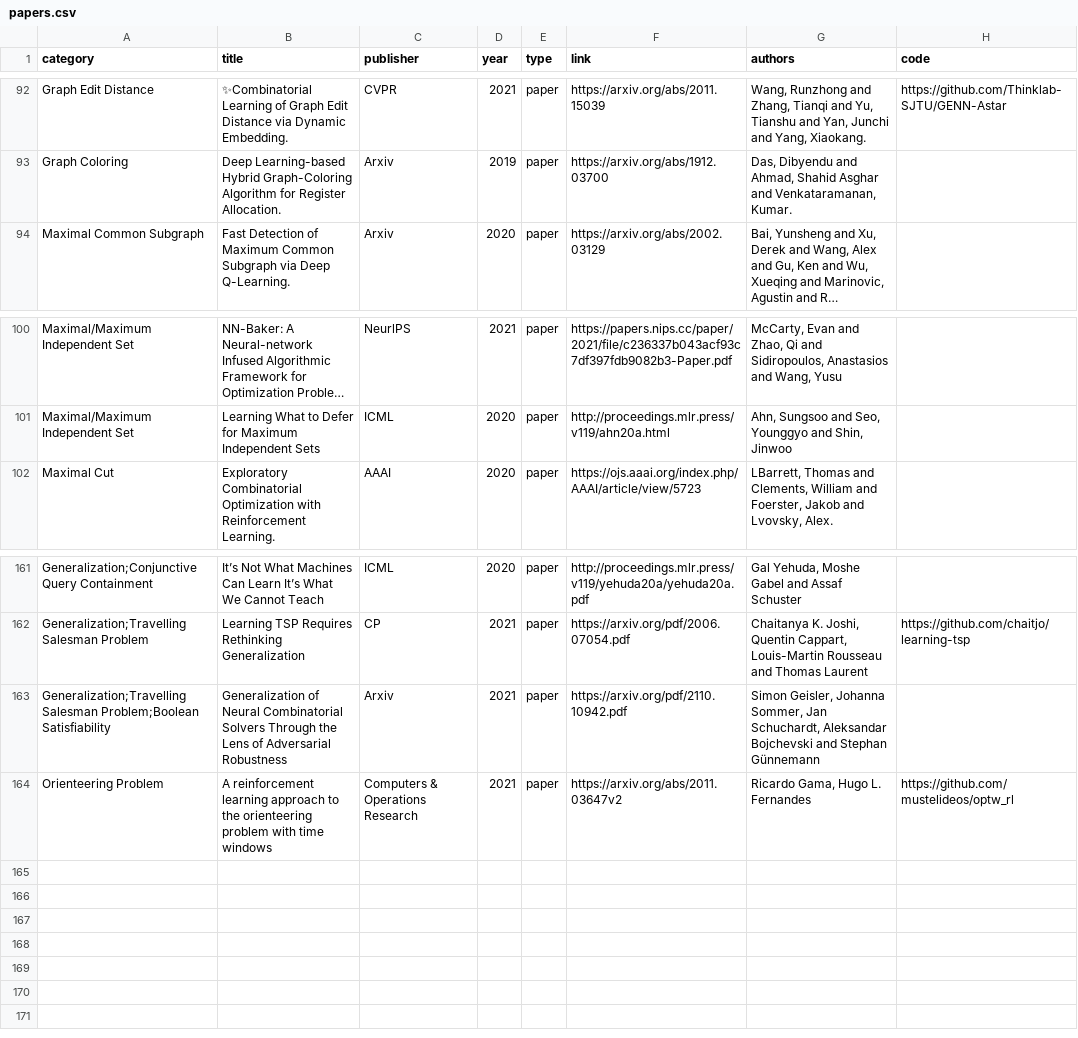
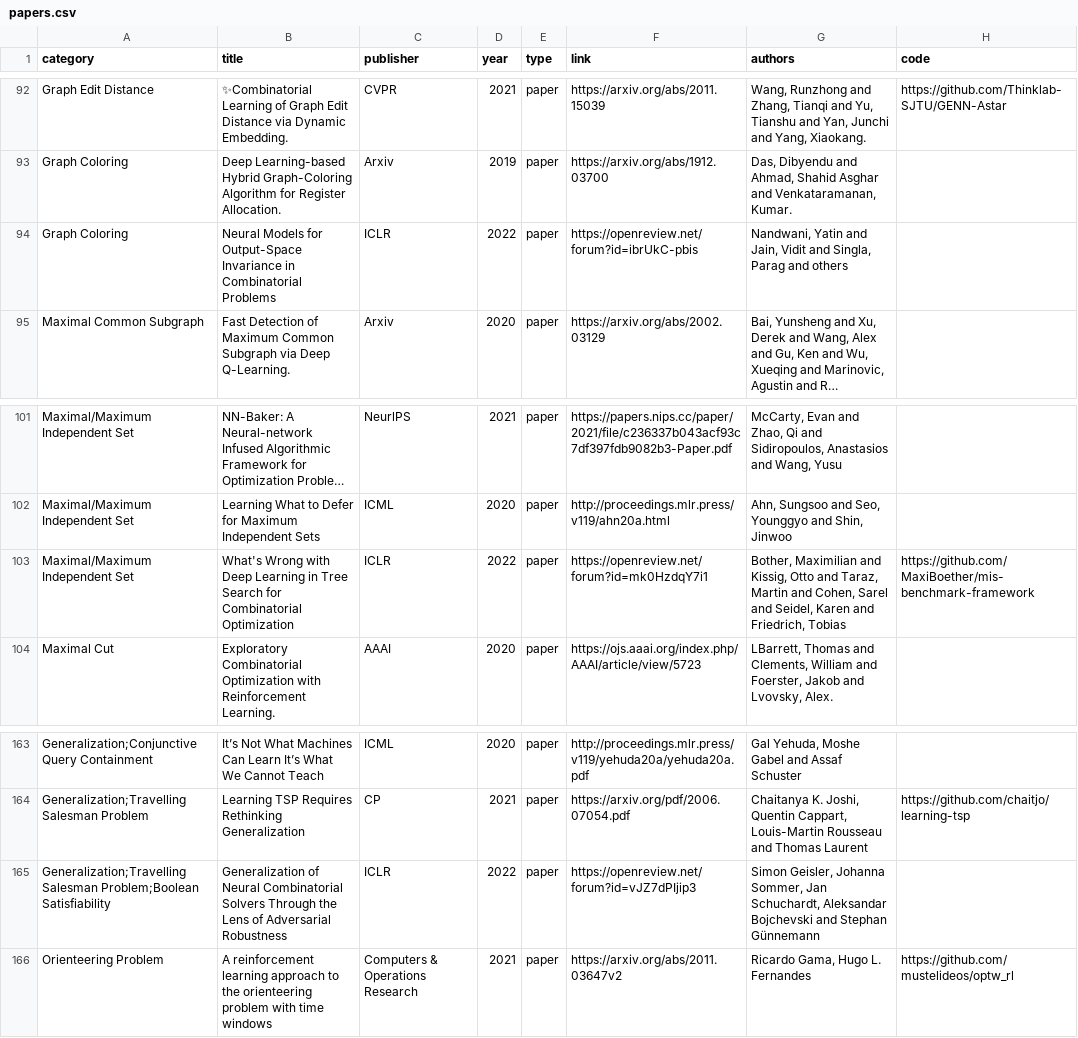
Before and after one commit to Thinklab-SJTU/awesome-ml4co, a CSV file: data/papers.csv, drawn as a sheet; only a part is shown, gaps mark what is left out; long unchanged cells end in …; addresses are those after the commit; the diff names each change by its address in the sheet, - before the commit and + after, or states it on an @@ line.

Commit message:
Add papers from ICLR22

```diff
--- a/data/papers.csv
+++ b/data/papers.csv
+row 94: Graph Coloring | Neural Models for Output-Space Invariance in Combinatorial Problems | ICLR | 2022 | paper | https://openreview.net/forum?id=ibrUkC-pbis | Nandwani, Yatin and Jain, Vidit and Singla, Parag and others
+row 103: Maximal/Maximum Independent Set | What's Wrong with Deep Learning in Tree Search for Combinatorial Optimization | ICLR | 2022 | paper | https://openreview.net/forum?id=mk0HzdqY7i1 | Bother, Maximilian and Kissig, Otto and Taraz, Martin and Cohen, Sarel and Seidel, Karen and Friedrich, Tobias | https://github.com/MaxiBoether/mis-benchmark-framework
-C165 (publisher): Arxiv
+C165 (publisher): ICLR
-D165 (year): 2021
+D165 (year): 2022
-F165 (link): https://arxiv.org/pdf/2110.10942.pdf
+F165 (link): https://openreview.net/forum?id=vJZ7dPIjip3
```
Also changed, not shown: 1 other file.
